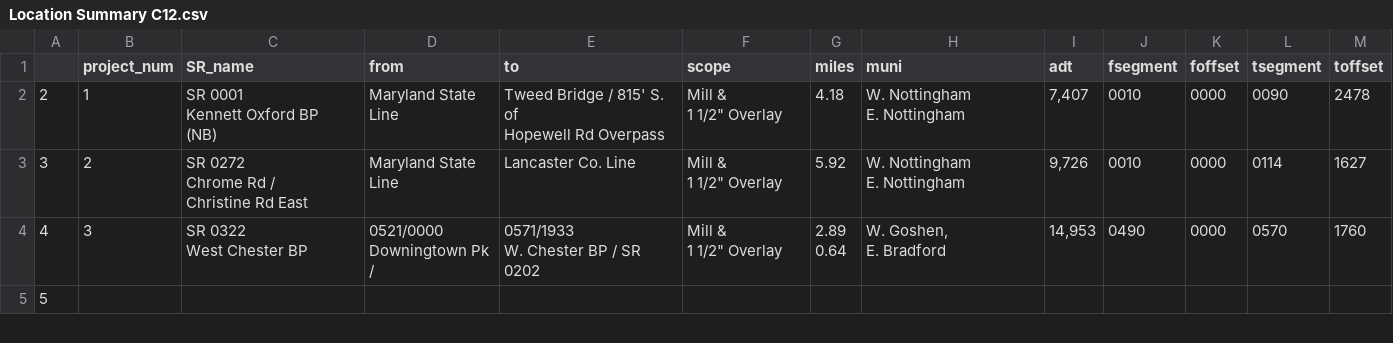
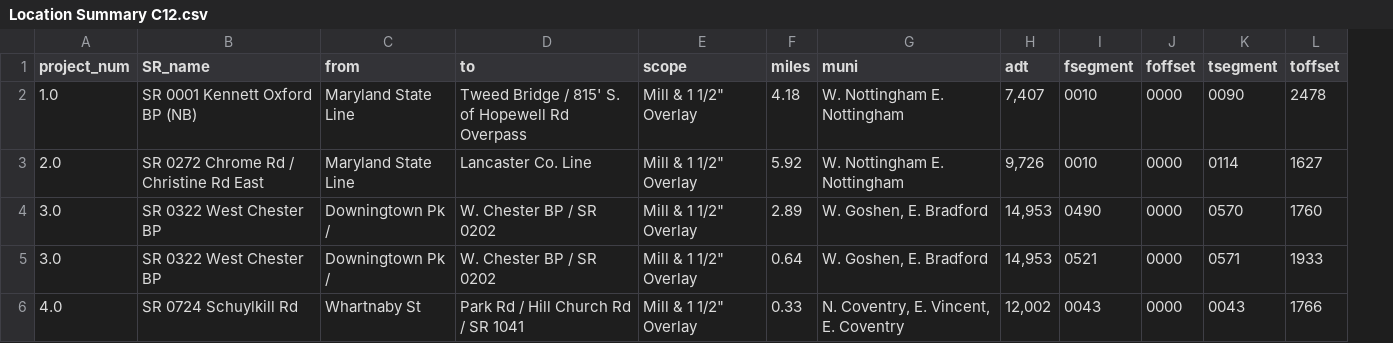
Before and after one commit to dvrpc/BFR_Tracking, a CSV file: data/paving_package/CSVs/Location Summary C12.csv, drawn as a sheet; only a part is shown; removed rows and columns are numbered as before the commit, all else as after; ↵ is a line break in a cell; the diff covers the shown part only; the diff names each change by its address in the sheet, - before the commit and + after, or states it on an @@ line.

```diff
--- a/data/paving_package/CSVs/Location Summary C12.csv
+++ b/data/paving_package/CSVs/Location Summary C12.csv
-column A, rows 2-5: 2 | 3 | 4 | 5
-A2 (project_num): 1
+A2 (project_num): 1.0
-B2 (SR_name): SR 0001 ↵ Kennett Oxford BP ↵ (NB)
+B2 (SR_name): SR 0001 Kennett Oxford BP (NB)
-D2 (to): …Rd Overpass
+D2 (to): …Rd Overpass
-E2:E4 (scope): Mill & ↵ 1 1/2" Overlay
+E2:E4 (scope): Mill & 1 1/2" Overlay
-G2:G3 (muni): W. Nottingham ↵ E. Nottingham
+G2:G3 (muni): W. Nottingham E. Nottingham
-A3 (project_num): 2
+A3 (project_num): 2.0
-B3 (SR_name): SR 0272 ↵ Chrome Rd / ↵ Christine Rd East
+B3 (SR_name): SR 0272 Chrome Rd / Christine Rd East
-A4 (project_num): 3
+A4 (project_num): 3.0
-B4 (SR_name): SR 0322 ↵ West Chester BP
+B4 (SR_name): SR 0322 West Chester BP
-C4 (from): 0521/0000 ↵ Downingtown Pk /
+C4 (from): Downingtown Pk /
-D4 (to): 0571/1933 ↵ W. Chester BP / SR 0202
+D4 (to): W. Chester BP / SR 0202
-F4 (miles): 2.89 ↵ 0.64
+F4 (miles): 2.89
-G4 (muni): W. Goshen, ↵ E. Bradford
+G4 (muni): W. Goshen, E. Bradford
-A5 (project_num): (empty)
+A5 (project_num): 3.0
-B5 (SR_name): (empty)
+B5 (SR_name): SR 0322 West Chester BP
-C5 (from): (empty)
+C5 (from): Downingtown Pk /
-D5 (to): (empty)
+D5 (to): W. Chester BP / SR 0202
-E5 (scope): (empty)
+E5 (scope): Mill & 1 1/2" Overlay
-F5 (miles): (empty)
+F5 (miles): 0.64
-G5 (muni): (empty)
+G5 (muni): W. Goshen, E. Bradford
-H5 (adt): (empty)
+H5 (adt): 14,953
-I5 (fsegment): (empty)
+I5 (fsegment): 0521
-J5 (foffset): (empty)
+J5 (foffset): 0000
-K5 (tsegment): (empty)
+K5 (tsegment): 0571
-L5 (toffset): (empty)
+L5 (toffset): 1933
+row 6: 4.0 | SR 0724 Schuylkill Rd | Whartnaby St | Park Rd / Hill Church Rd / SR 1041 | Mill & 1 1/2" Overlay | 0.33 | N. Coventry, E. Vincent, E. Coventry | 12,002 | 0043 | 0000 | 0043 | 1766
```
Also changed, not shown: 1 added row, 1 removed row and 59 edited cells elsewhere in this file, data/paving_package/CSVs/Location Summary D13.csv.
